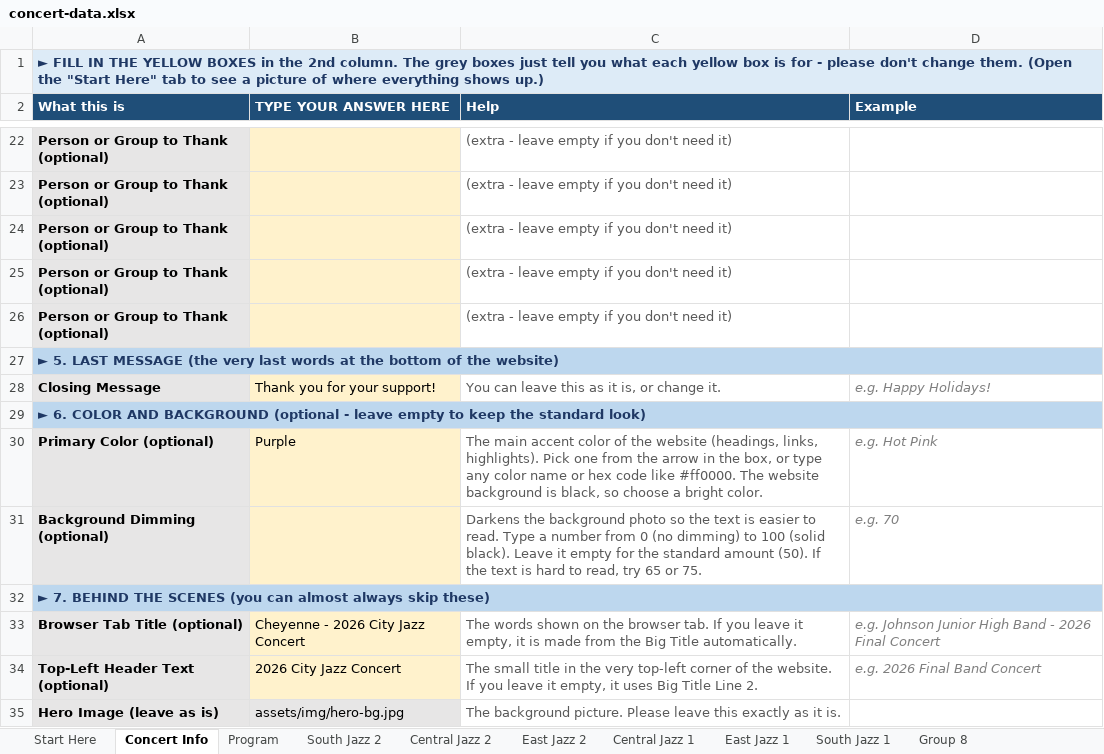
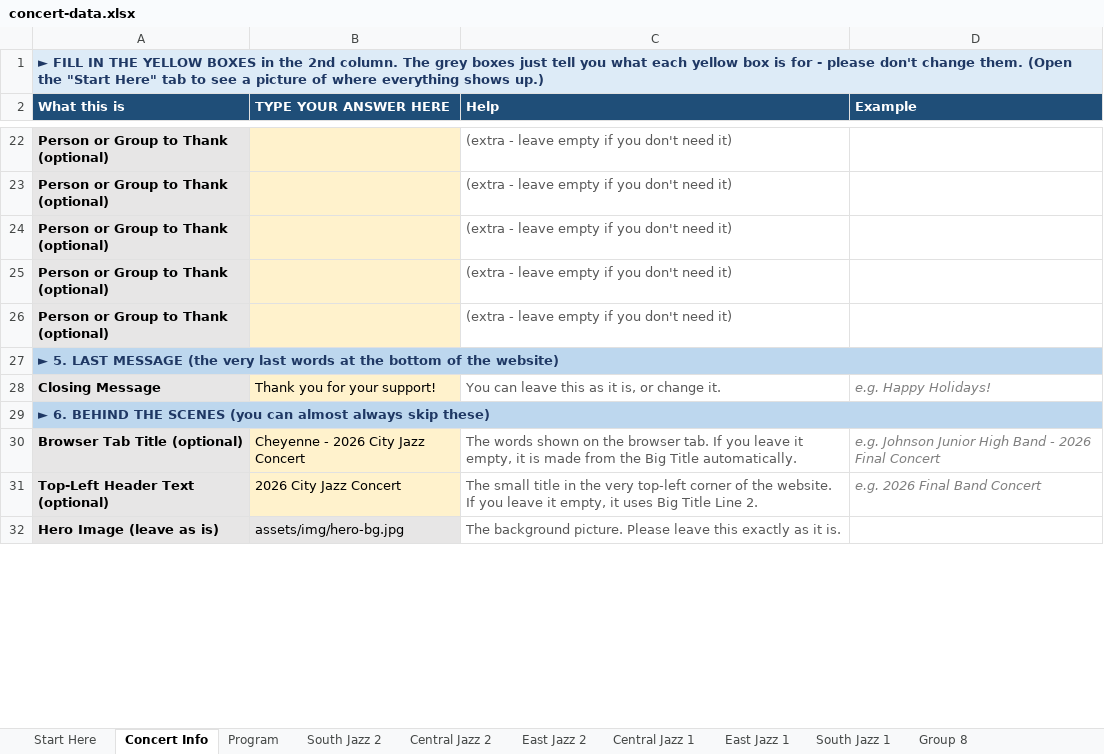
Before and after one commit to btschu/26-city-jazz, an Excel workbook: data/concert-data.xlsx, sheet Concert Info, drawn as a sheet; only a part is shown, gaps mark what is left out; values as stored, in another font and other column widths than the file's, no borders; removed rows and columns are numbered as before the commit, all else as after; the diff covers the shown part only; the diff names each change by its address in the sheet, - before the commit and + after, or states it on an @@ line.

```diff
--- a/data/concert-data.xlsx (sheet Concert Info)
+++ b/data/concert-data.xlsx (sheet Concert Info)
-B1:D1 fill: none
+B1:D1 fill: #DDEBF7
-B27:D27 fill: none
+B27:D27 fill: #BDD7EE
-A29 (What this is): ► 6. COLOR AND BACKGROUND (optional - leave empty to keep the standard look)
+A29 (What this is): ► 6. BEHIND THE SCENES (you can almost always skip these)
-B29:D29 fill: none
+B29:D29 fill: #BDD7EE
-row 30: Primary Color (optional) | Purple | The main accent color of the website (headings, links, highlights). Pick one from the arrow in the box, or type any color name or hex code like #ff0000. The website background is black, so choose a bright color. | e.g. Hot Pink
-row 31: Background Dimming (optional) |  | Darkens the background photo so the text is easier to read. Type a number from 0 (no dimming) to 100 (solid black). Leave it empty for the standard amount (50). If the text is hard to read, try 65 or 75. | e.g. 70
-row 32: ► 7. BEHIND THE SCENES (you can almost always skip these)
```
Also changed, not shown: 2 added rows, 5 edited cells and cell formats elsewhere in this sheet, sheet Program, sheet Start Here, sheet Central Jazz 1, sheet South Jazz 1, sheet Central Jazz 2, sheet East Jazz 1, 3 more sheets, 1 other file.
